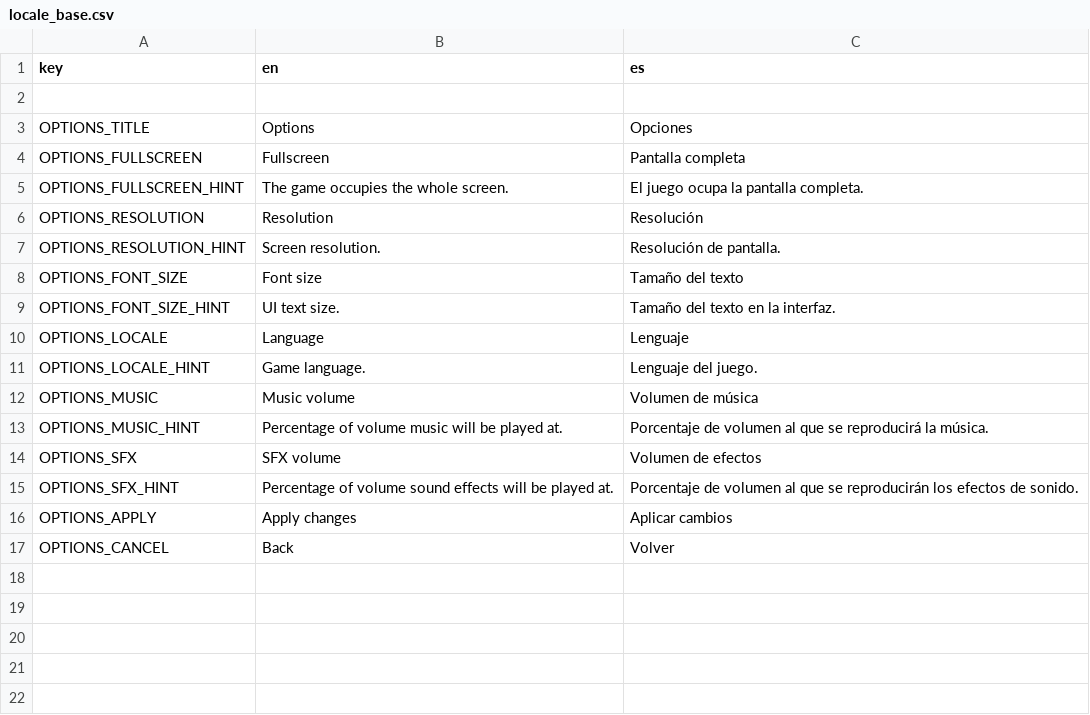
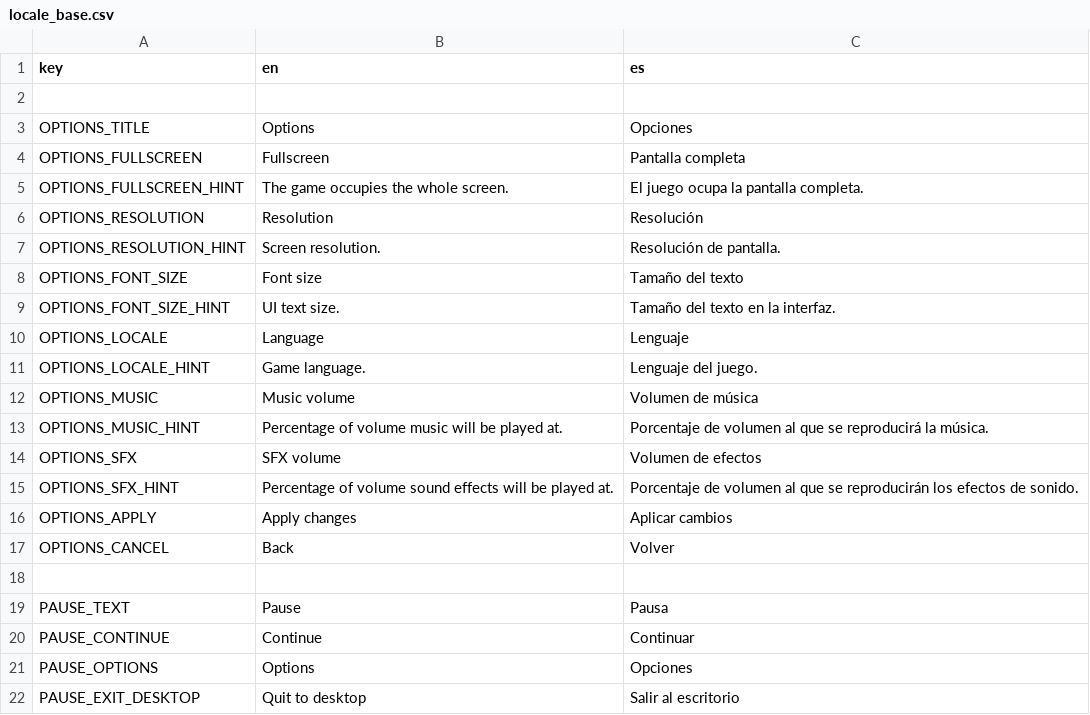
Before and after one commit to prsaseta/godot-3-starter-template, a CSV file: Locale/locale_base.csv, drawn as a sheet; the diff names each change by its address in the sheet, - before the commit and + after, or states it on an @@ line.

Commit message:
Pause menu fixes

```diff
--- a/Locale/locale_base.csv
+++ b/Locale/locale_base.csv
+row 18: (empty)
+row 19: PAUSE_TEXT | Pause | Pausa
+row 20: PAUSE_CONTINUE | Continue | Continuar
+row 21: PAUSE_OPTIONS | Options | Opciones
+row 22: PAUSE_EXIT_DESKTOP | Quit to desktop | Salir al escritorio
```
Also changed, not shown: 1 other file.
